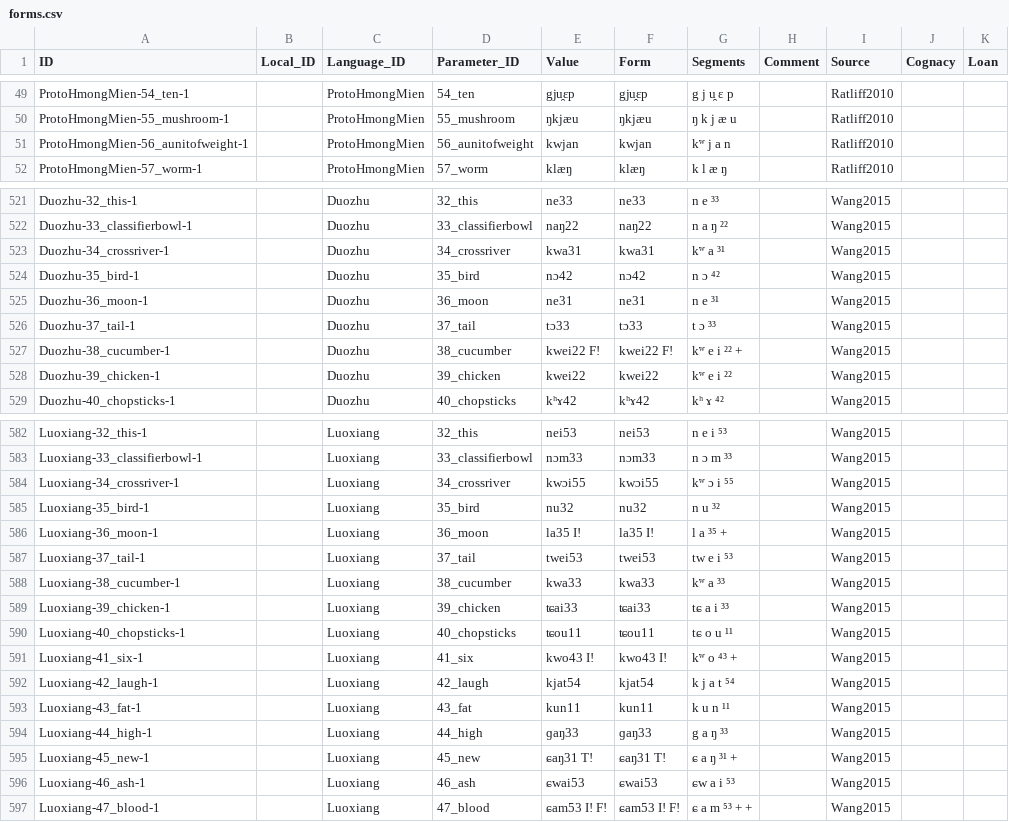
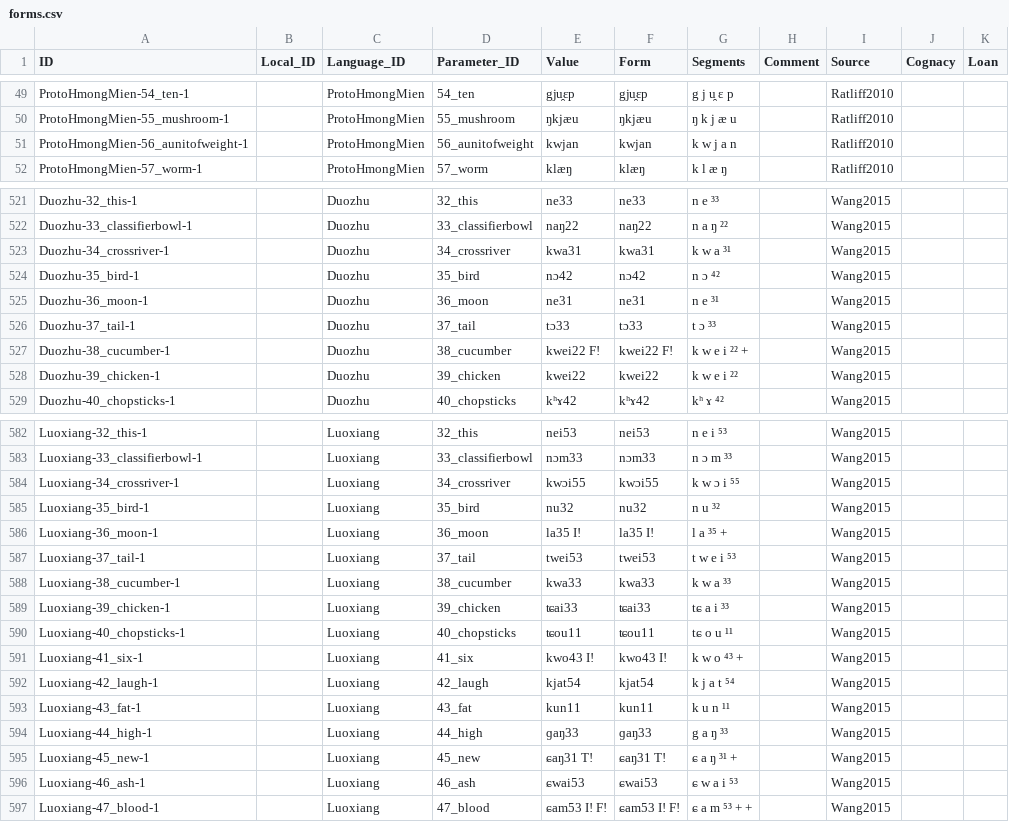
Before and after one commit to lexibank/wanghmongmien, a CSV file: cldf/forms.csv, drawn as a sheet; only a part is shown, gaps mark what is left out; the diff covers the shown part only.

Commit message:
update cldfs

```diff
--- a/cldf/forms.csv
+++ b/cldf/forms.csv
@@ -50,3 +50,3 @@ ProtoHmongMien-54_ten-1,,ProtoHmongMien,54_ten,gju̯ɛp,gju̯ɛp,g j u̯ ɛ p,,R
 ProtoHmongMien-55_mushroom-1,,ProtoHmongMien,55_mushroom,ŋkjæu,ŋkjæu,ŋ k j æ u,,Ratliff2010,,
-ProtoHmongMien-56_aunitofweight-1,,ProtoHmongMien,56_aunitofweight,kwjan,kwjan,kʷ j a n,,Ratliff2010,,
+ProtoHmongMien-56_aunitofweight-1,,ProtoHmongMien,56_aunitofweight,kwjan,kwjan,k w j a n,,Ratliff2010,,
 ProtoHmongMien-57_worm-1,,ProtoHmongMien,57_worm,klæŋ,klæŋ,k l æ ŋ,,Ratliff2010,,
@@ -522,3 +522,3 @@ Duozhu-32_this-1,,Duozhu,32_this,ne33,ne33,n e ³³,,Wang2015,,
 Duozhu-33_classifierbowl-1,,Duozhu,33_classifierbowl,naŋ22,naŋ22,n a ŋ ²²,,Wang2015,,
-Duozhu-34_crossriver-1,,Duozhu,34_crossriver,kwa31,kwa31,kʷ a ³¹,,Wang2015,,
+Duozhu-34_crossriver-1,,Duozhu,34_crossriver,kwa31,kwa31,k w a ³¹,,Wang2015,,
 Duozhu-35_bird-1,,Duozhu,35_bird,nɔ42,nɔ42,n ɔ ⁴²,,Wang2015,,
@@ -526,4 +526,4 @@ Duozhu-36_moon-1,,Duozhu,36_moon,ne31,ne31,n e ³¹,,Wang2015,,
 Duozhu-37_tail-1,,Duozhu,37_tail,tɔ33,tɔ33,t ɔ ³³,,Wang2015,,
-Duozhu-38_cucumber-1,,Duozhu,38_cucumber,kwei22 F!,kwei22 F!,kʷ e i ²² +,,Wang2015,,
-Duozhu-39_chicken-1,,Duozhu,39_chicken,kwei22,kwei22,kʷ e i ²²,,Wang2015,,
+Duozhu-38_cucumber-1,,Duozhu,38_cucumber,kwei22 F!,kwei22 F!,k w e i ²² +,,Wang2015,,
+Duozhu-39_chicken-1,,Duozhu,39_chicken,kwei22,kwei22,k w e i ²²,,Wang2015,,
 Duozhu-40_chopsticks-1,,Duozhu,40_chopsticks,kʰɤ42,kʰɤ42,kʰ ɤ ⁴²,,Wang2015,,
@@ -583,10 +583,10 @@ Luoxiang-32_this-1,,Luoxiang,32_this,nei53,nei53,n e i ⁵³,,Wang2015,,
 Luoxiang-33_classifierbowl-1,,Luoxiang,33_classifierbowl,nɔm33,nɔm33,n ɔ m ³³,,Wang2015,,
-Luoxiang-34_crossriver-1,,Luoxiang,34_crossriver,kwɔi55,kwɔi55,kʷ ɔ i ⁵⁵,,Wang2015,,
+Luoxiang-34_crossriver-1,,Luoxiang,34_crossriver,kwɔi55,kwɔi55,k w ɔ i ⁵⁵,,Wang2015,,
 Luoxiang-35_bird-1,,Luoxiang,35_bird,nu32,nu32,n u ³²,,Wang2015,,
 Luoxiang-36_moon-1,,Luoxiang,36_moon,la35 I!,la35 I!,l a ³⁵ +,,Wang2015,,
-Luoxiang-37_tail-1,,Luoxiang,37_tail,twei53,twei53,tw e i ⁵³,,Wang2015,,
-Luoxiang-38_cucumber-1,,Luoxiang,38_cucumber,kwa33,kwa33,kʷ a ³³,,Wang2015,,
+Luoxiang-37_tail-1,,Luoxiang,37_tail,twei53,twei53,t w e i ⁵³,,Wang2015,,
+Luoxiang-38_cucumber-1,,Luoxiang,38_cucumber,kwa33,kwa33,k w a ³³,,Wang2015,,
 Luoxiang-39_chicken-1,,Luoxiang,39_chicken,ʨai33,ʨai33,tɕ a i ³³,,Wang2015,,
 Luoxiang-40_chopsticks-1,,Luoxiang,40_chopsticks,ʨou11,ʨou11,tɕ o u ¹¹,,Wang2015,,
-Luoxiang-41_six-1,,Luoxiang,41_six,kwo43 I!,kwo43 I!,kʷ o ⁴³ +,,Wang2015,,
+Luoxiang-41_six-1,,Luoxiang,41_six,kwo43 I!,kwo43 I!,k w o ⁴³ +,,Wang2015,,
 Luoxiang-42_laugh-1,,Luoxiang,42_laugh,kjat54,kjat54,k j a t ⁵⁴,,Wang2015,,
@@ -595,3 +595,3 @@ Luoxiang-44_high-1,,Luoxiang,44_high,ɡaŋ33,ɡaŋ33,g a ŋ ³³,,Wang2015,,
 Luoxiang-45_new-1,,Luoxiang,45_new,ɕaŋ31 T!,ɕaŋ31 T!,ɕ a ŋ ³¹ +,,Wang2015,,
-Luoxiang-46_ash-1,,Luoxiang,46_ash,ɕwai53,ɕwai53,ɕw a i ⁵³,,Wang2015,,
+Luoxiang-46_ash-1,,Luoxiang,46_ash,ɕwai53,ɕwai53,ɕ w a i ⁵³,,Wang2015,,
 Luoxiang-47_blood-1,,Luoxiang,47_blood,ɕam53 I! F!,ɕam53 I! F!,ɕ a m ⁵³ + +,,Wang2015,,
```
Also changed, not shown: 15 edited cells elsewhere in this file, 2 other files.
